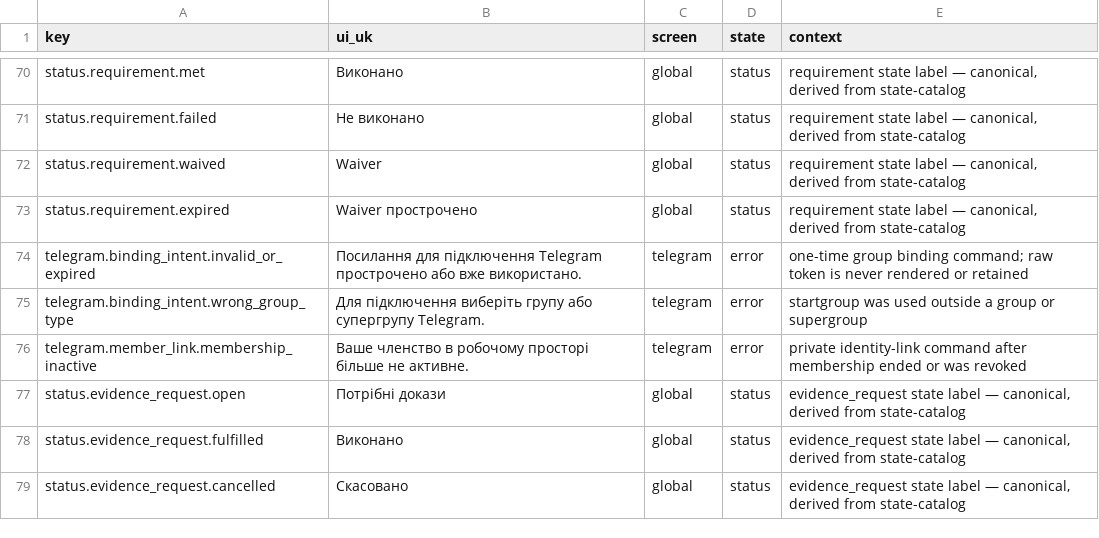
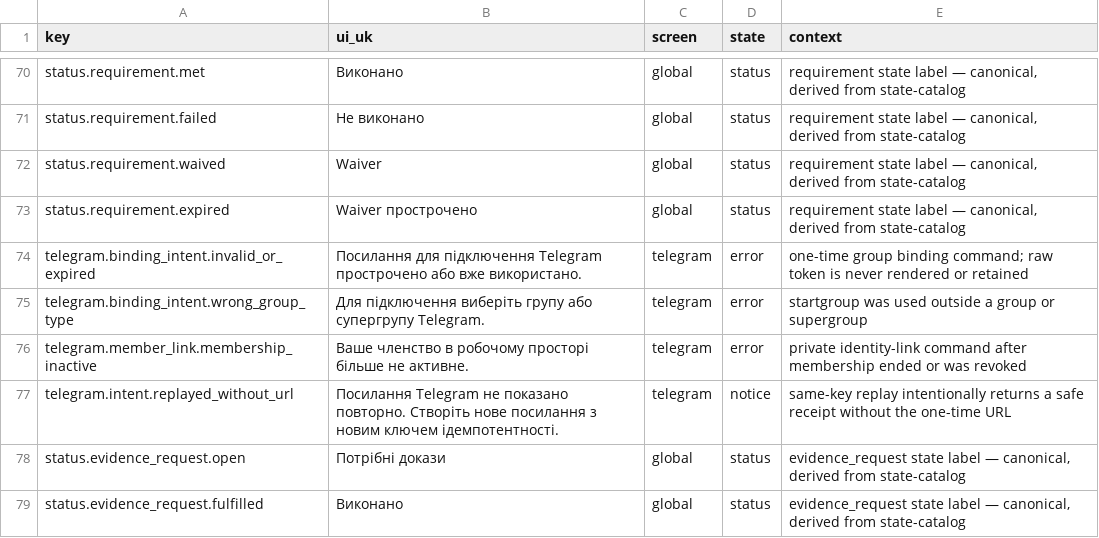
Before and after one commit to akisly/go-proceed, a CSV file: technical/copy-catalog.csv, drawn as a sheet; only a part is shown, gaps mark what is left out; the shorter side is filled out with more unchanged rows; the diff names each change by its address in the sheet, - before the commit and + after, or states it on an @@ line.

Commit message:
fix(telegram): replay intents without token URLs

```diff
--- a/technical/copy-catalog.csv
+++ b/technical/copy-catalog.csv
+row 77: telegram.intent.replayed_without_url | Посилання Telegram не показано повторно. Створіть нове посилання з новим ключем ідемпотентності. | telegram | notice | same-key replay intentionally returns a safe receipt without the one-time URL
```
Also changed, not shown: 6 other files.
